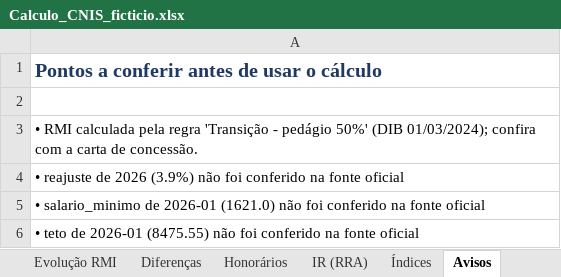
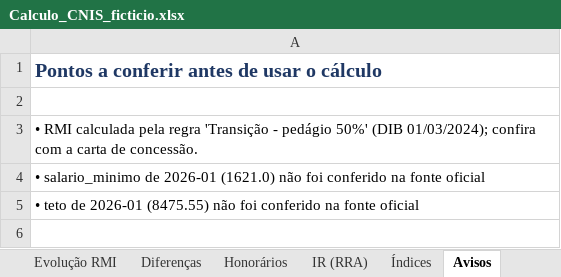
Before and after one commit to cristiano135/SKIL-CALCULOS-REVIDENCIARIOS, an Excel workbook: exemplos/Calculo_CNIS_ficticio.xlsx, sheet Avisos, drawn as a sheet; values as stored, in another font and other column widths than the file's, no borders; the diff names each change by its address in the sheet, - before the commit and + after, or states it on an @@ line.

```diff
--- a/exemplos/Calculo_CNIS_ficticio.xlsx (sheet Avisos)
+++ b/exemplos/Calculo_CNIS_ficticio.xlsx (sheet Avisos)
-row 4: • reajuste de 2026 (3.9%) não foi conferido na fonte oficial
```
Also changed, not shown: sheet Diferenças, sheet Índices, sheet Evolução RMI, exemplos/Calculo_modelo_exemplo.xlsx, 5 other files.
